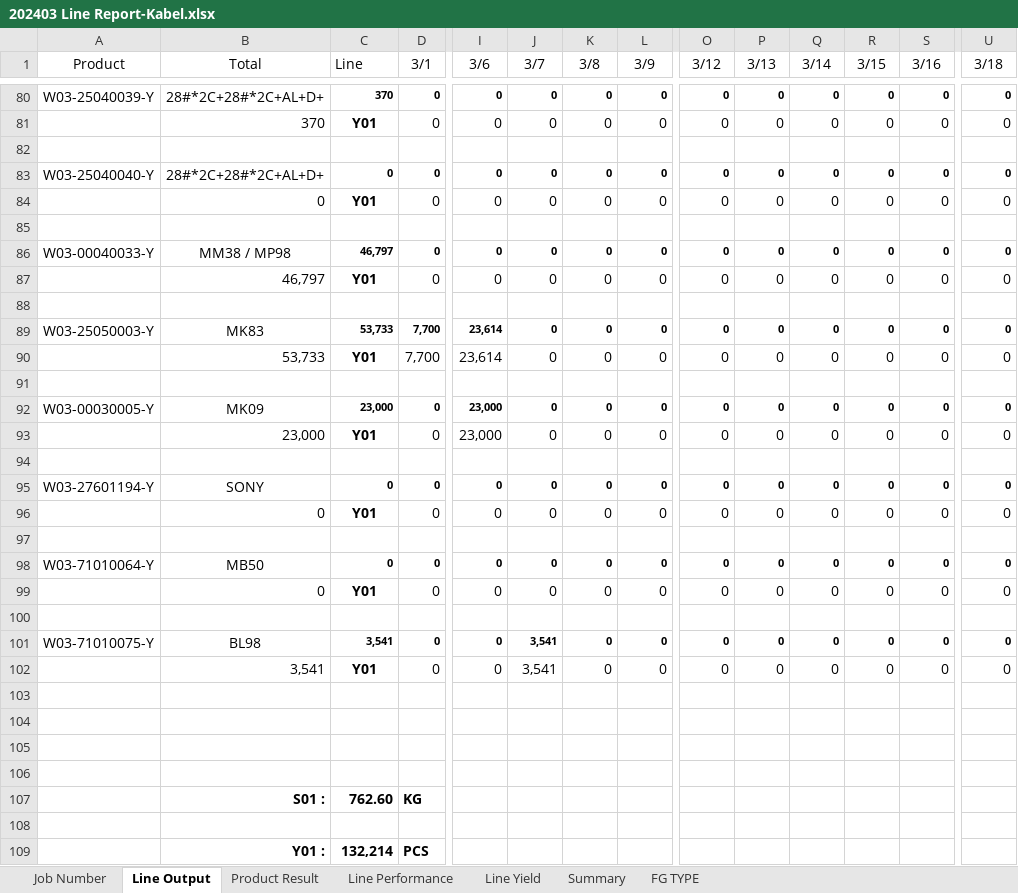
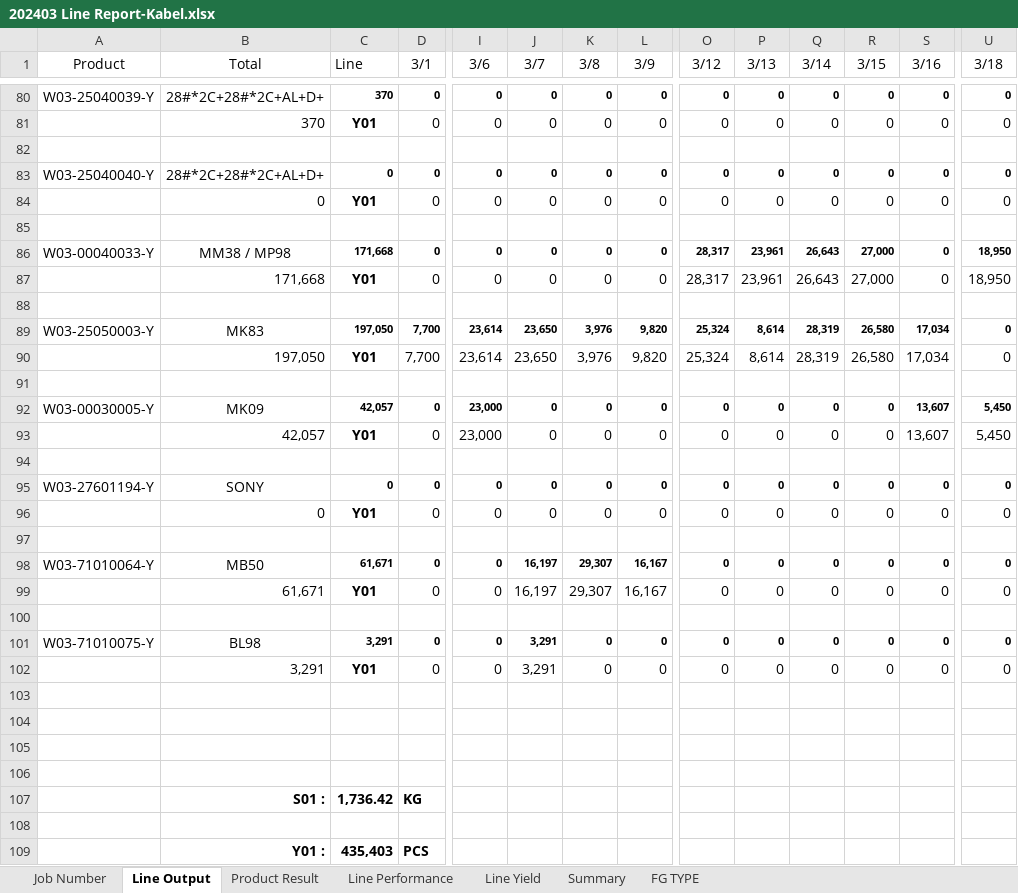
Before and after one commit to justforexample/laporan-kabel, an Excel workbook: Laporan/2024/Line Report Kabel 電綫月總產量報表/202403 Line Report-Kabel.xlsx, sheet Line Output, drawn as a sheet; only a part is shown, gaps mark what is left out; values as stored, in another font and other column widths than the file's, no borders; the diff covers the shown part only; the diff names each change by its address in the sheet, - before the commit and + after, or states it on an @@ line.

```diff
--- a/Laporan/2024/Line Report Kabel 電綫月總產量報表/202403 Line Report-Kabel.xlsx (sheet Line Output)
+++ b/Laporan/2024/Line Report Kabel 電綫月總產量報表/202403 Line Report-Kabel.xlsx (sheet Line Output)
-C86 (Line): 46,797
+C86 (Line): 171,668
-O86:O87 (3/12): 0
+O86:O87 (3/12): 28,317
-P86:P87 (3/13): 0
+P86:P87 (3/13): 23,961
-Q86:Q87 (3/14): 0
+Q86:Q87 (3/14): 26,643
-R86:R87 (3/15): 0
+R86:R87 (3/15): 27,000
-U86:U87 (3/18): 0
+U86:U87 (3/18): 18,950
-B87 (Total): 46,797
+B87 (Total): 171,668
-C89 (Line): 53,733
+C89 (Line): 197,050
-J89:J90 (3/7): 0
+J89:J90 (3/7): 23,650
-K89:K90 (3/8): 0
+K89:K90 (3/8): 3,976
-L89:L90 (3/9): 0
+L89:L90 (3/9): 9,820
-O89:O90 (3/12): 0
+O89:O90 (3/12): 25,324
-P89:P90 (3/13): 0
+P89:P90 (3/13): 8,614
-Q89:Q90 (3/14): 0
+Q89:Q90 (3/14): 28,319
-R89:R90 (3/15): 0
+R89:R90 (3/15): 26,580
-S89:S90 (3/16): 0
+S89:S90 (3/16): 17,034
-B90 (Total): 53,733
+B90 (Total): 197,050
-C92 (Line): 23,000
+C92 (Line): 42,057
-S92:S93 (3/16): 0
+S92:S93 (3/16): 13,607
-U92:U93 (3/18): 0
+U92:U93 (3/18): 5,450
-B93 (Total): 23,000
+B93 (Total): 42,057
-C98 (Line): 0
+C98 (Line): 61,671
-J98:J99 (3/7): 0
+J98:J99 (3/7): 16,197
-K98:K99 (3/8): 0
+K98:K99 (3/8): 29,307
-L98:L99 (3/9): 0
+L98:L99 (3/9): 16,167
-B99 (Total): 0
+B99 (Total): 61,671
-C101 (Line): 3,541
+C101 (Line): 3,291
-J101:J102 (3/7): 3,541
+J101:J102 (3/7): 3,291
-B102 (Total): 3,541
+B102 (Total): 3,291
-C107 (Line): 762.60
+C107 (Line): 1,736.42
-C109 (Line): 132,214
+C109 (Line): 435,403
```
Also changed, not shown: 38 edited cells elsewhere in this sheet, sheet Job Number, sheet Product Result, sheet Line Performance, sheet Summary, sheet Line Yield, sheet FG TYPE, formulas that keep their value, Form Rencana Produksi/Kabel 外被押出生產排程.xlsx, Laporan/2024/2024Laporan Limbah.xlsx, 23 other files.
